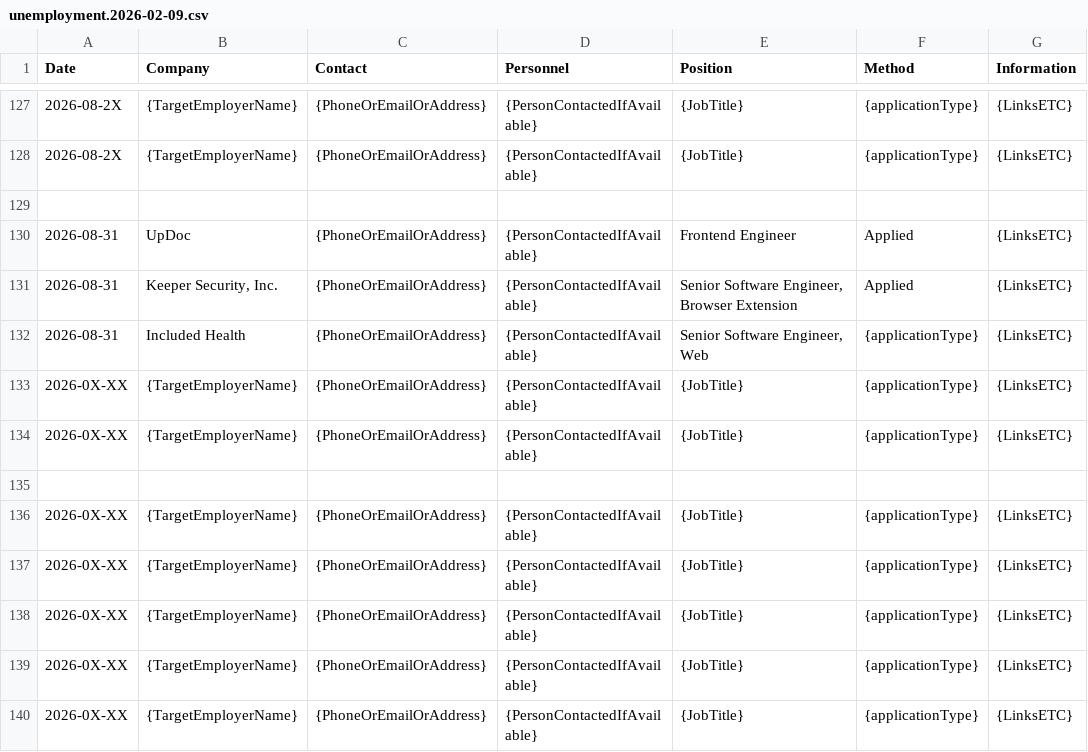
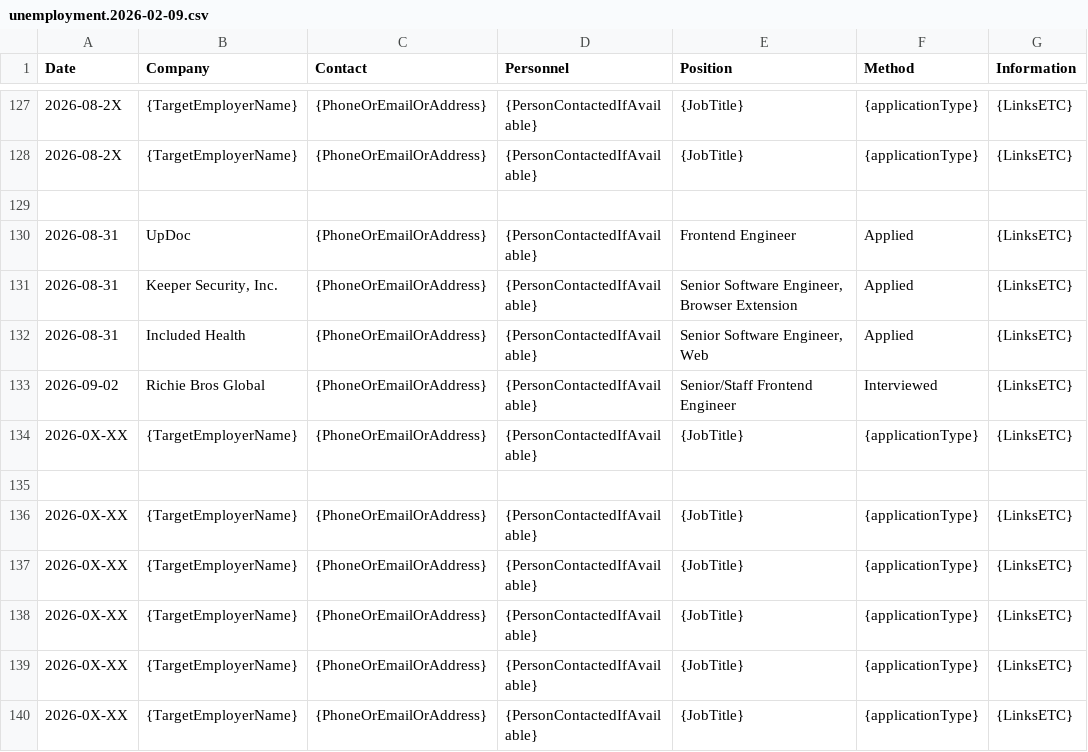
Before and after one commit to cScarlson/cScarlson.github.io, a CSV file: backoffice/unemployment/unemployment.2026-02-09.csv, drawn as a sheet; only a part is shown, gaps mark what is left out.

```diff
--- a/backoffice/unemployment/unemployment.2026-02-09.csv
+++ b/backoffice/unemployment/unemployment.2026-02-09.csv
@@ -131,4 +131,4 @@ Date,           Company,                                    Contact,
 "2026-08-31",   "Keeper Security, Inc.",                    "{PhoneOrEmailOrAddress}",          "{PersonContactedIfAvailable}",     "Senior Software Engineer, Browser Extension",                  "Applied",              "{LinksETC}"
-"2026-08-31",   "Included Health",                          "{PhoneOrEmailOrAddress}",          "{PersonContactedIfAvailable}",     "Senior Software Engineer, Web",                                                   "{applicationType}",    "{LinksETC}"
-"2026-0X-XX",   "{TargetEmployerName}",                     "{PhoneOrEmailOrAddress}",          "{PersonContactedIfAvailable}",     "{JobTitle}",                                                   "{applicationType}",    "{LinksETC}"
+"2026-08-31",   "Included Health",                          "{PhoneOrEmailOrAddress}",          "{PersonContactedIfAvailable}",     "Senior Software Engineer, Web",                                "Applied",              "{LinksETC}"
+"2026-09-02",   "Richie Bros Global",                       "{PhoneOrEmailOrAddress}",          "{PersonContactedIfAvailable}",     "Senior/Staff Frontend Engineer",                               "Interviewed",          "{LinksETC}"
 "2026-0X-XX",   "{TargetEmployerName}",                     "{PhoneOrEmailOrAddress}",          "{PersonContactedIfAvailable}",     "{JobTitle}",                                                   "{applicationType}",    "{LinksETC}"
```
Also changed, not shown: 26 other files.
